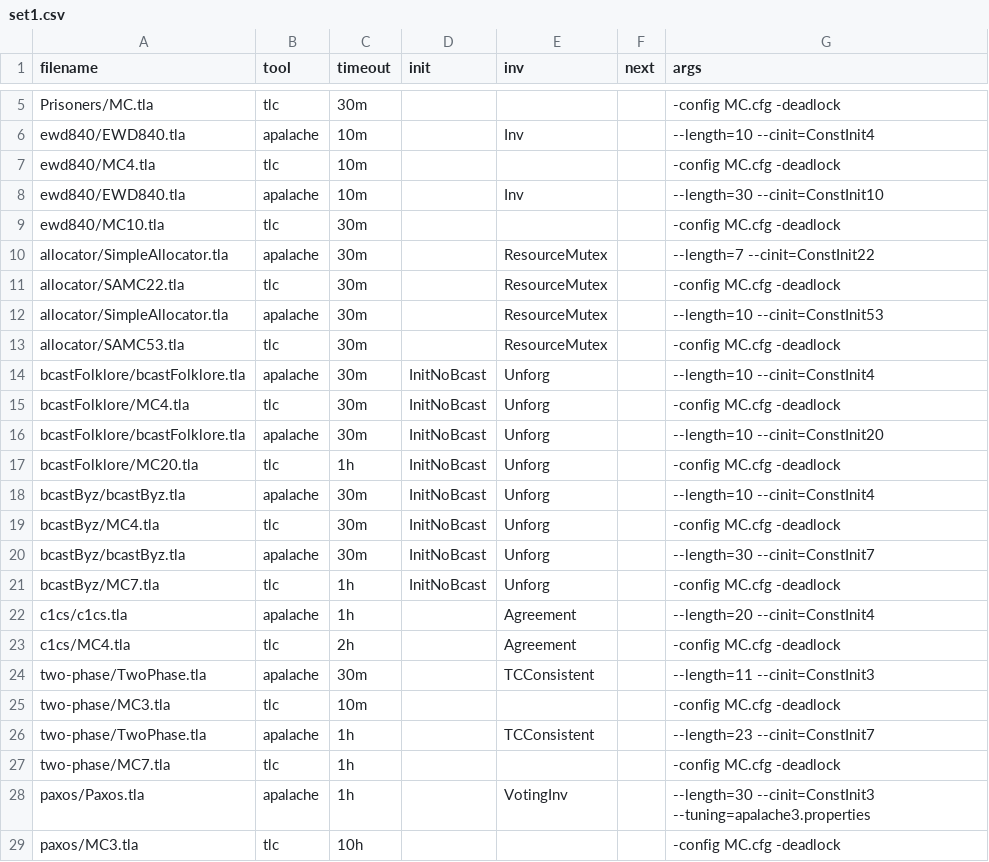
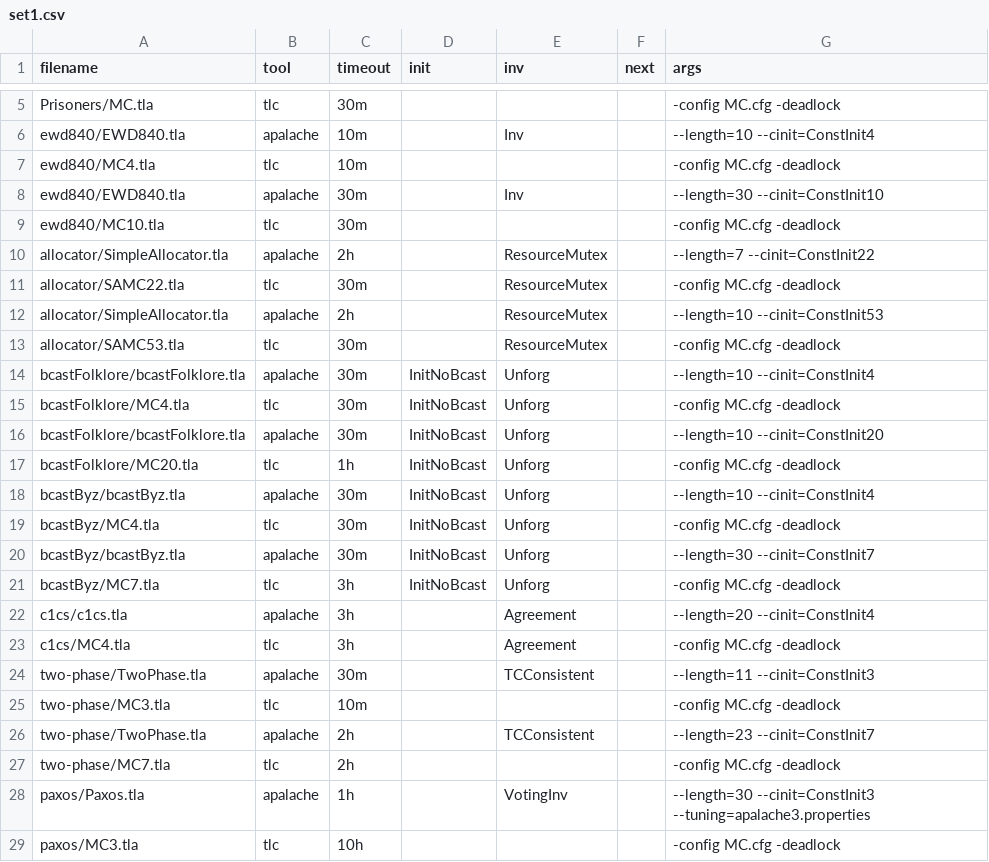
Before and after one commit to apalache-mc/apalache, a CSV file: profiling/set1.csv, drawn as a sheet; only a part is shown, gaps mark what is left out.

```diff
--- a/profiling/set1.csv
+++ b/profiling/set1.csv
@@ -7,7 +7,7 @@ ewd840/EWD840.tla;apalache;10m;;Inv;;--length=10 --cinit=ConstInit4
 ewd840/MC4.tla;tlc;10m;;;;-config MC.cfg -deadlock
-ewd840/EWD840.tla;apalache;10m;;Inv;;--length=30 --cinit=ConstInit10
+ewd840/EWD840.tla;apalache;30m;;Inv;;--length=30 --cinit=ConstInit10
 ewd840/MC10.tla;tlc;30m;;;;-config MC.cfg -deadlock
-allocator/SimpleAllocator.tla;apalache;30m;;ResourceMutex;;--length=7 --cinit=ConstInit22
+allocator/SimpleAllocator.tla;apalache;2h;;ResourceMutex;;--length=7 --cinit=ConstInit22
 allocator/SAMC22.tla;tlc;30m;;ResourceMutex;;-config MC.cfg -deadlock
-allocator/SimpleAllocator.tla;apalache;30m;;ResourceMutex;;--length=10 --cinit=ConstInit53
+allocator/SimpleAllocator.tla;apalache;2h;;ResourceMutex;;--length=10 --cinit=ConstInit53
 allocator/SAMC53.tla;tlc;30m;;ResourceMutex;;-config MC.cfg -deadlock
@@ -20,9 +20,9 @@ bcastByz/MC4.tla;tlc;30m;InitNoBcast;Unforg;;-config MC.cfg -deadlock
 bcastByz/bcastByz.tla;apalache;30m;InitNoBcast;Unforg;;--length=30 --cinit=ConstInit7
-bcastByz/MC7.tla;tlc;1h;InitNoBcast;Unforg;;-config MC.cfg -deadlock
-c1cs/c1cs.tla;apalache;1h;;Agreement;;--length=20 --cinit=ConstInit4
-c1cs/MC4.tla;tlc;2h;;Agreement;;-config MC.cfg -deadlock
+bcastByz/MC7.tla;tlc;3h;InitNoBcast;Unforg;;-config MC.cfg -deadlock
+c1cs/c1cs.tla;apalache;3h;;Agreement;;--length=20 --cinit=ConstInit4
+c1cs/MC4.tla;tlc;3h;;Agreement;;-config MC.cfg -deadlock
 two-phase/TwoPhase.tla;apalache;30m;;TCConsistent;;--length=11 --cinit=ConstInit3
 two-phase/MC3.tla;tlc;10m;;;;-config MC.cfg -deadlock
-two-phase/TwoPhase.tla;apalache;1h;;TCConsistent;;--length=23 --cinit=ConstInit7
-two-phase/MC7.tla;tlc;1h;;;;-config MC.cfg -deadlock
+two-phase/TwoPhase.tla;apalache;2h;;TCConsistent;;--length=23 --cinit=ConstInit7
+two-phase/MC7.tla;tlc;2h;;;;-config MC.cfg -deadlock
 paxos/Paxos.tla;apalache;1h;;VotingInv;;--length=30 --cinit=ConstInit3 --tuning=apalache3.properties
```
Also changed, not shown: 2 other files.
